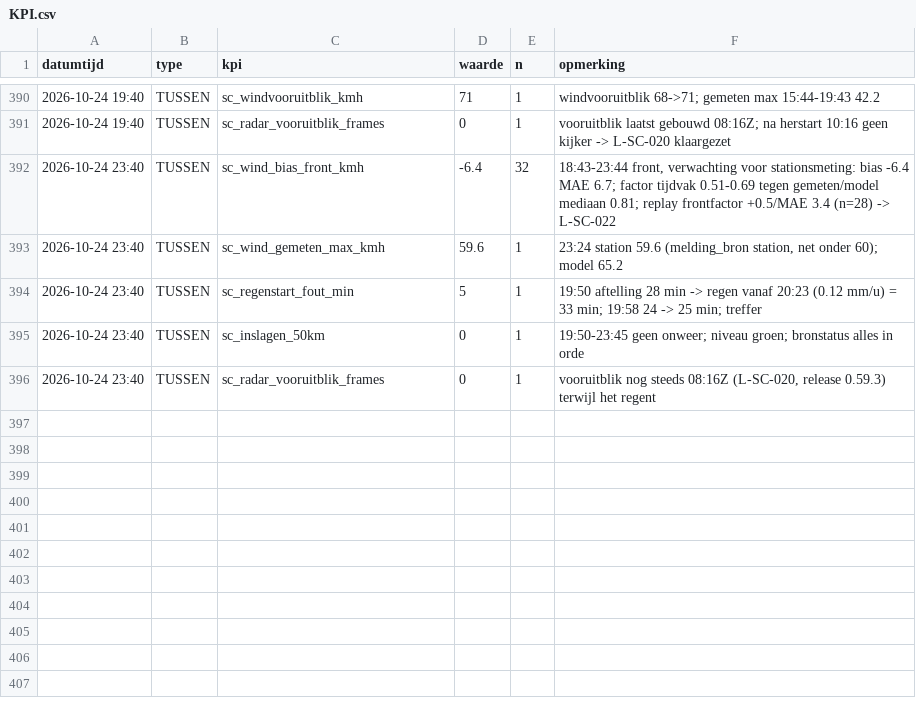
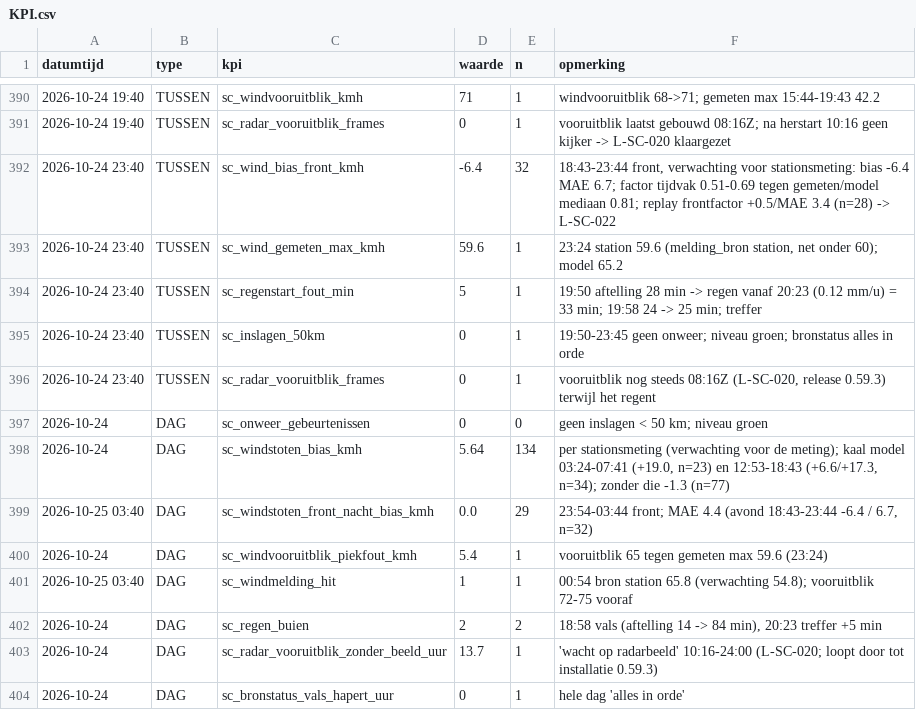
Before and after one commit to Roedie84/StormchaseNL, a CSV file: KPI.csv, drawn as a sheet; only a part is shown, gaps mark what is left out; the diff names each change by its address in the sheet, - before the commit and + after, or states it on an @@ line.

```diff
--- a/KPI.csv
+++ b/KPI.csv
+row 397: 2026-10-24 | DAG | sc_onweer_gebeurtenissen | 0 | 0 | geen inslagen < 50 km; niveau groen
+row 398: 2026-10-24 | DAG | sc_windstoten_bias_kmh | 5.64 | 134 | per stationsmeting (verwachting voor de meting); kaal model 03:24-07:41 (+19.0, n=23) en 12:53-18:43 (+6.6/+17.3, n=34); zonder die -1.3 (n=77)
+row 399: 2026-10-25 03:40 | DAG | sc_windstoten_front_nacht_bias_kmh | 0.0 | 29 | 23:54-03:44 front; MAE 4.4 (avond 18:43-23:44 -6.4 / 6.7, n=32)
+row 400: 2026-10-24 | DAG | sc_windvooruitblik_piekfout_kmh | 5.4 | 1 | vooruitblik 65 tegen gemeten max 59.6 (23:24)
+row 401: 2026-10-25 03:40 | DAG | sc_windmelding_hit | 1 | 1 | 00:54 bron station 65.8 (verwachting 54.8); vooruitblik 72-75 vooraf
+row 402: 2026-10-24 | DAG | sc_regen_buien | 2 | 2 | 18:58 vals (aftelling 14 -> 84 min), 20:23 treffer +5 min
+row 403: 2026-10-24 | DAG | sc_radar_vooruitblik_zonder_beeld_uur | 13.7 | 1 | 'wacht op radarbeeld' 10:16-24:00 (L-SC-020; loopt door tot installatie 0.59.3)
+row 404: 2026-10-24 | DAG | sc_bronstatus_vals_hapert_uur | 0 | 1 | hele dag 'alles in orde'
```
Also changed, not shown: 3 other files.
